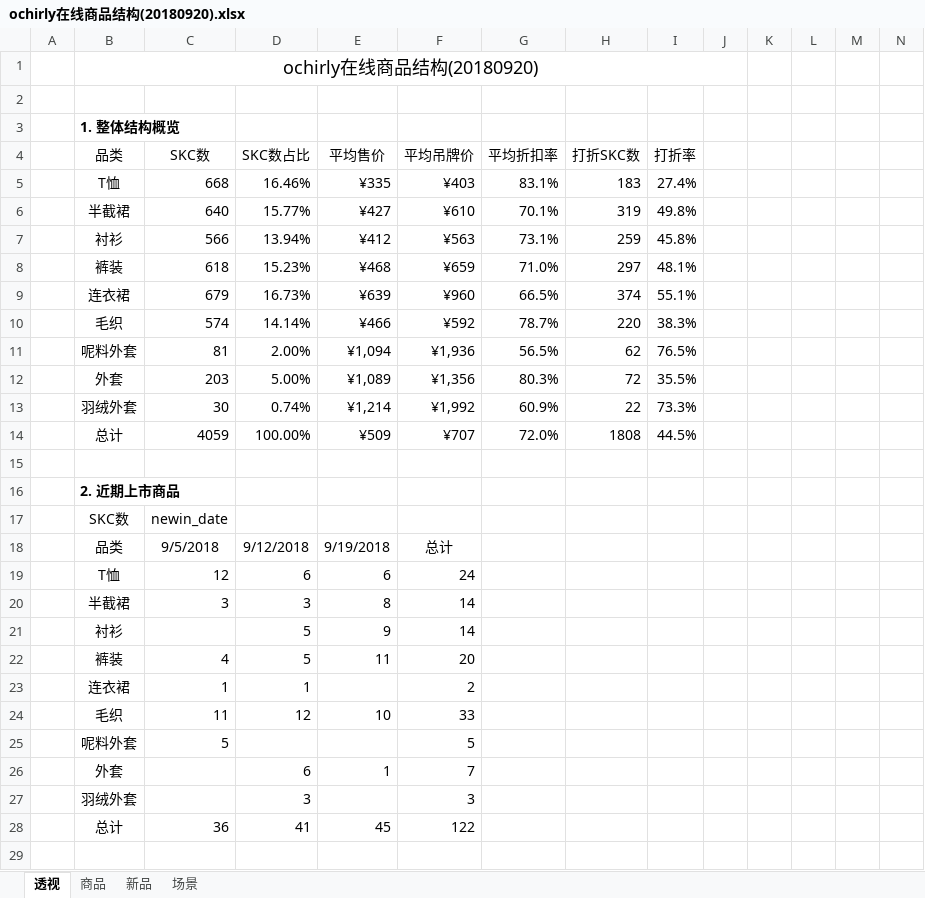
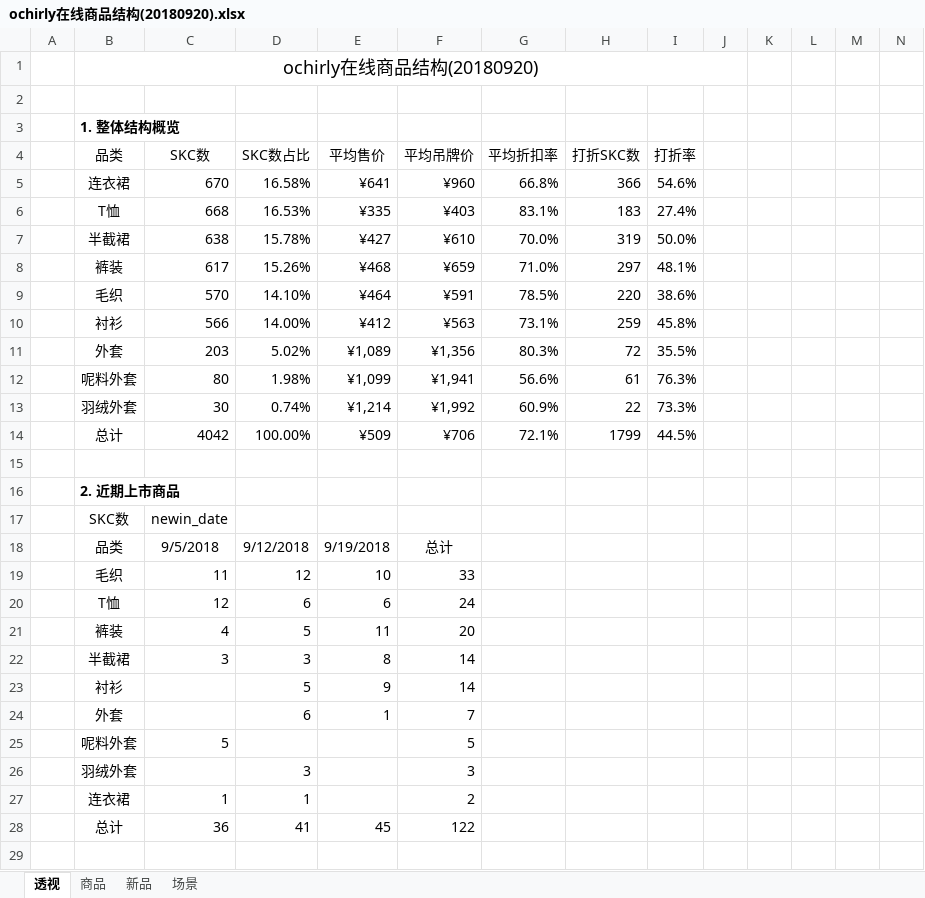
Before and after one commit to Jeremy001/Jeremy-python, an Excel workbook: 01_data_processing/web_scraping/ochirly/ochirly在线商品结构(20180920).xlsx, sheet 透视, drawn as a sheet; only a part is shown; values as stored, in another font and other column widths than the file's, no borders; conditional formats not drawn; removed rows and columns are numbered as before the commit, all else as after; the diff covers the shown part only; the diff names each change by its address in the sheet, - before the commit and + after, or states it on an @@ line.

```diff
--- a/01_data_processing/web_scraping/ochirly/ochirly在线商品结构(20180920).xlsx (sheet 透视)
+++ b/01_data_processing/web_scraping/ochirly/ochirly在线商品结构(20180920).xlsx (sheet 透视)
+row 5:  | 连衣裙 | 670 | 16.58% | ¥641 | ¥960 | 66.8% | 366 | 54.6%
-D6 (SKC数占比): 16.46%
+D6 (SKC数占比): 16.53%
-C7 (SKC数): 640
+C7 (SKC数): 638
-D7 (SKC数占比): 15.77%
+D7 (SKC数占比): 15.78%
-G7 (平均折扣率): 70.1%
+G7 (平均折扣率): 70.0%
-I7 (打折率): 49.8%
+I7 (打折率): 50.0%
+row 8:  | 裤装 | 617 | 15.26% | ¥468 | ¥659 | 71.0% | 297 | 48.1%
+row 9:  | 毛织 | 570 | 14.10% | ¥464 | ¥591 | 78.5% | 220 | 38.6%
-D10 (SKC数占比): 13.94%
+D10 (SKC数占比): 14.00%
-row 8:  | 裤装 | 618 | 15.23% | ¥468 | ¥659 | 71.0% | 297 | 48.1%
-row 9:  | 连衣裙 | 679 | 16.73% | ¥639 | ¥960 | 66.5% | 374 | 55.1%
-row 10:  | 毛织 | 574 | 14.14% | ¥466 | ¥592 | 78.7% | 220 | 38.3%
-row 11:  | 呢料外套 | 81 | 2.00% | ¥1,094 | ¥1,936 | 56.5% | 62 | 76.5%
-D11 (SKC数占比): 5.00%
+D11 (SKC数占比): 5.02%
+row 12:  | 呢料外套 | 80 | 1.98% | ¥1,099 | ¥1,941 | 56.6% | 61 | 76.3%
-C14 (SKC数): 4059
+C14 (SKC数): 4042
-F14 (平均吊牌价): ¥707
+F14 (平均吊牌价): ¥706
-G14 (平均折扣率): 72.0%
+G14 (平均折扣率): 72.1%
-H14 (打折SKC数): 1808
+H14 (打折SKC数): 1799
@@ row 24 moved to row 19: 毛织 @@
@@ row 22 moved to row 21: 裤装 @@
@@ row 26 moved to row 24: 外套 @@
@@ row 27 moved to row 26: 羽绒外套 @@
```
Also changed, not shown: 5 added rows, 5 removed rows and 3 edited cells elsewhere in this sheet, sheet 商品, 15 other files.
